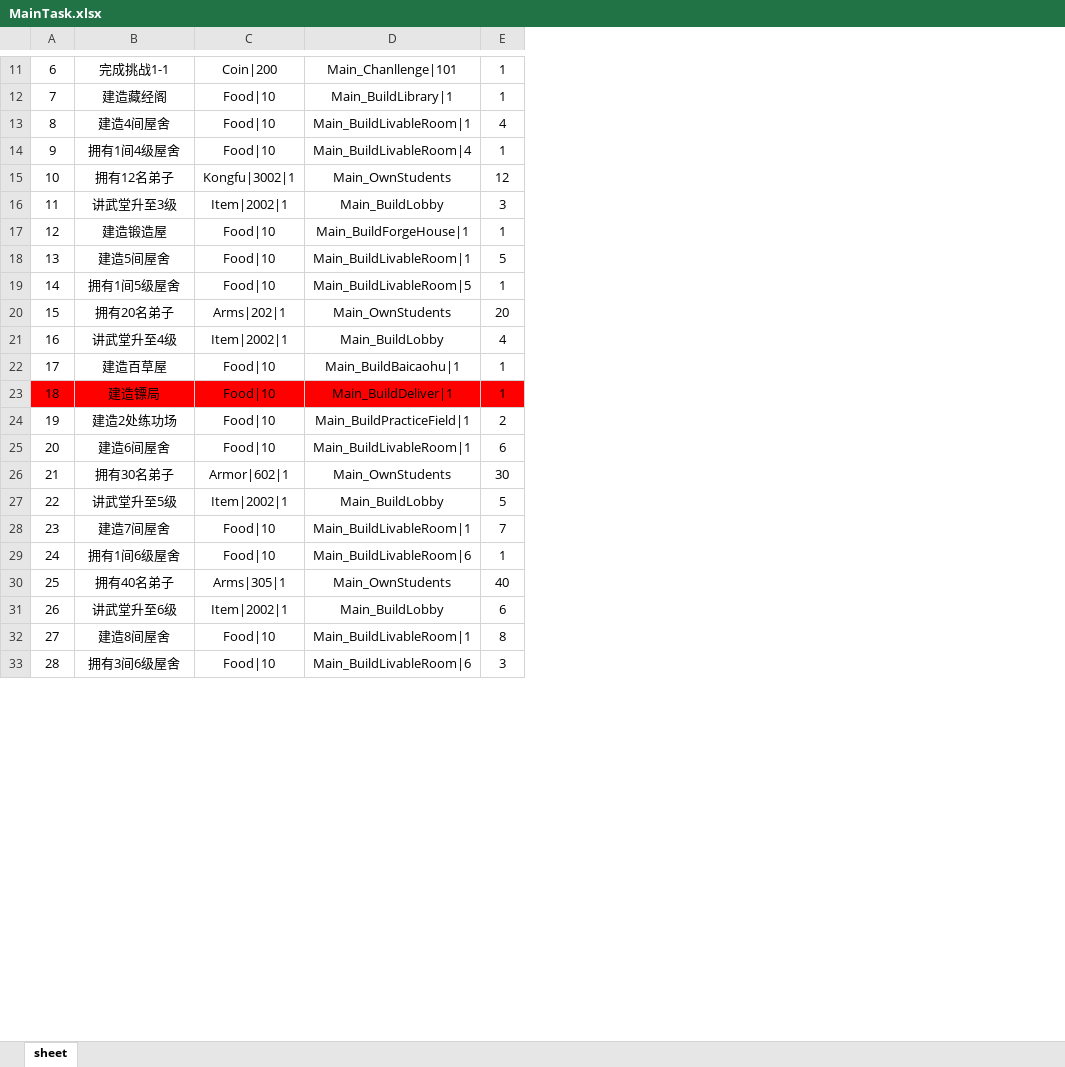
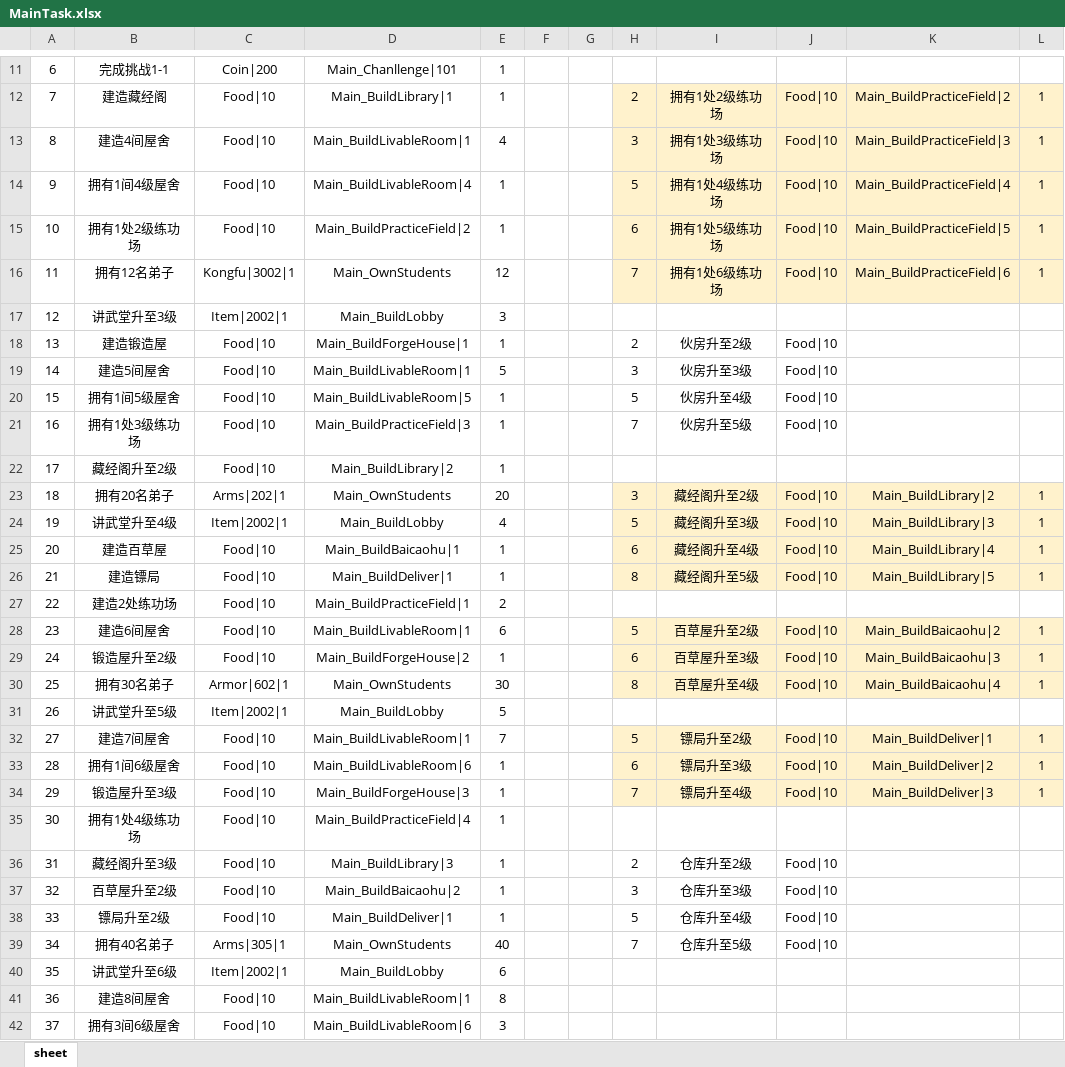
Before and after one commit to tkonexhh/simswordsman, an Excel workbook: Tables/Sources/gameplay/MainTask/MainTask.xlsx, sheet sheet, drawn as a sheet; only a part is shown, gaps mark what is left out; values as stored, in another font and other column widths than the file's, no borders; addresses are those after the commit; the diff covers the shown part only; the diff names each change by its address in the sheet, - before the commit and + after, or states it on an @@ line.

```diff
--- a/Tables/Sources/gameplay/MainTask/MainTask.xlsx (sheet sheet)
+++ b/Tables/Sources/gameplay/MainTask/MainTask.xlsx (sheet sheet)
+column F, empty
+column G, empty
+column H, rows 12-14: 2 | 3 | 5; rows 16-20: 7 |  | 2 | 3 | 5; rows 23-28: 3 | 5 | 6 | 8 |  | 5; rows 30-33: 8 |  | 5 | 6; row 39: 7
+column I, rows 12-14: 拥有1处2级练功场 | 拥有1处3级练功场 | 拥有1处4级练功场; rows 16-20: 拥有1处6级练功场 |  | 伙房升至2级 | 伙房升至3级 | 伙房升至4级; rows 23-28: 藏经阁升至2级 | 藏经阁升至3级 | 藏经阁升至4级 | 藏经阁升至5级 |  | 百草屋升至2级; rows 30-33: 百草屋升至4级 |  | 镖局升至2级 | 镖局升至3级; row 39: 仓库升至5级
+column J, rows 12-14: all Food|10; rows 16-20: Food|10 |  | Food|10 | Food|10 | Food|10; rows 23-28: Food|10 | Food|10 | Food|10 | Food|10 |  | Food|10; rows 30-33: Food|10 |  | Food|10 | Food|10; row 39: Food|10
+column K, rows 12-14: Main_BuildPracticeField|2 | Main_BuildPracticeField|3 | Main_BuildPracticeField|4; row 16: Main_BuildPracticeField|6; rows 23-28: Main_BuildLibrary|2 | Main_BuildLibrary|3 | Main_BuildLibrary|4 | Main_BuildLibrary|5 |  | Main_BuildBaicaohu|2; rows 30-33: Main_BuildBaicaohu|4 |  | Main_BuildDeliver|1 | Main_BuildDeliver|2
+column L, rows 12-14: all 1; row 16: 1; rows 23-28: 1 | 1 | 1 | 1 |  | 1; rows 30-33: 1 |  | 1 | 1
+row 15: 10 | 拥有1处2级练功场 | Food|10 | Main_BuildPracticeField|2 | 1 |  |  | 6 | 拥有1处5级练功场 | Food|10 | Main_BuildPracticeField|5 | 1
@@ column A renumbered between rows 16 and 48 @@
+row 21: 16 | 拥有1处3级练功场 | Food|10 | Main_BuildPracticeField|3 | 1 |  |  | 7 | 伙房升至5级 | Food|10
+row 22: 17 | 藏经阁升至2级 | Food|10 | Main_BuildLibrary|2 | 1
-A26:E26 fill: #FF0000
+A26:E26 fill: none
+row 29: 24 | 锻造屋升至2级 | Food|10 | Main_BuildForgeHouse|2 | 1 |  |  | 6 | 百草屋升至3级 | Food|10 | Main_BuildBaicaohu|3 | 1
+row 34: 29 | 锻造屋升至3级 | Food|10 | Main_BuildForgeHouse|3 | 1 |  |  | 7 | 镖局升至4级 | Food|10 | Main_BuildDeliver|3 | 1
+row 35: 30 | 拥有1处4级练功场 | Food|10 | Main_BuildPracticeField|4 | 1
+row 36: 31 | 藏经阁升至3级 | Food|10 | Main_BuildLibrary|3 | 1 |  |  | 2 | 仓库升至2级 | Food|10
+row 37: 32 | 百草屋升至2级 | Food|10 | Main_BuildBaicaohu|2 | 1 |  |  | 3 | 仓库升至3级 | Food|10
+row 38: 33 | 镖局升至2级 | Food|10 | Main_BuildDeliver|1 | 1 |  |  | 5 | 仓库升至4级 | Food|10
```
Also changed, not shown: 13 added rows elsewhere in this sheet, Tables/Sources/gameplay/Facility/FacilityKitchen.xlsx, Tables/Sources/gameplay/Level/LevelConfig.xlsx, 13 other files.
